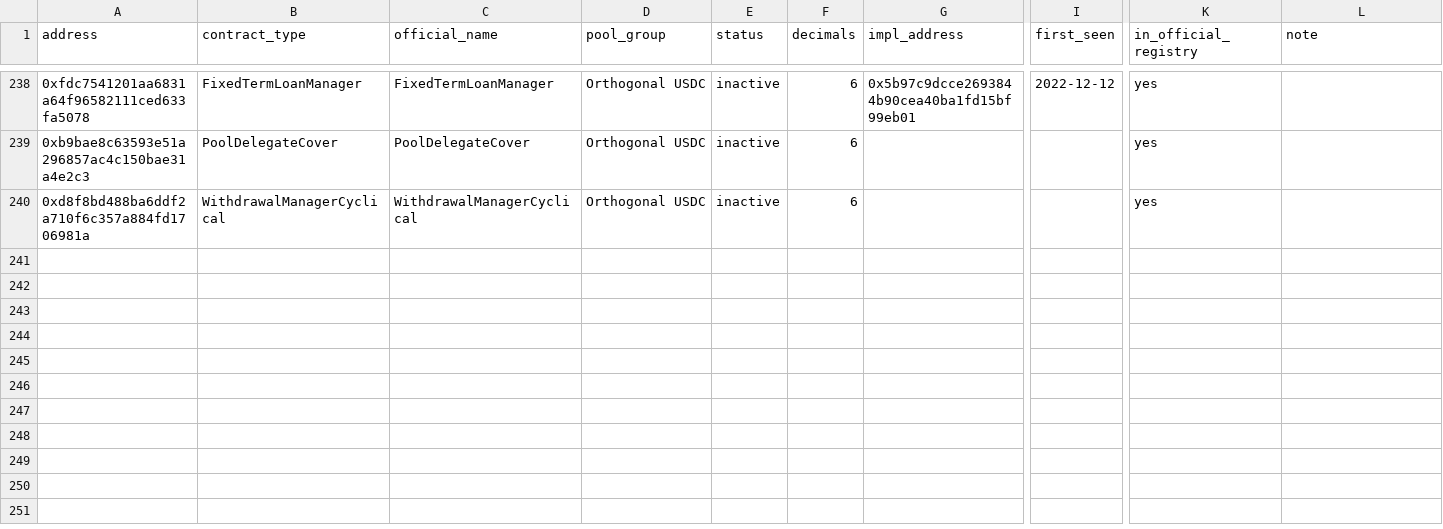
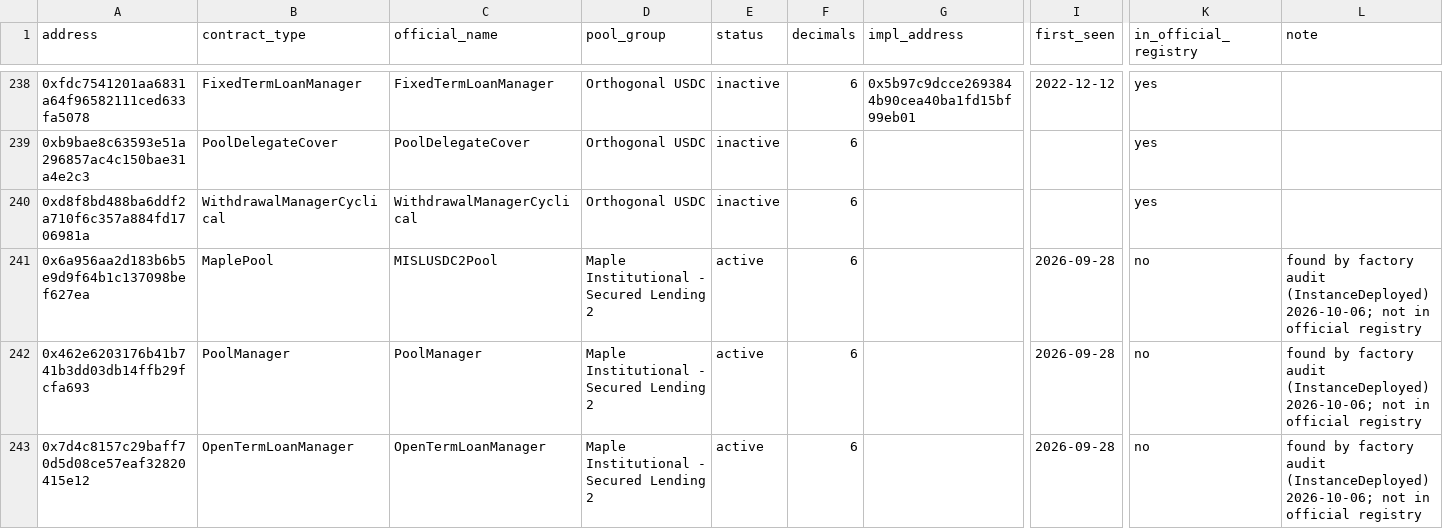
Before and after one commit to paultimfv/maple-pipeline, a CSV file: config/contracts.csv, drawn as a sheet; only a part is shown, gaps mark what is left out; rows hold the shown columns only; the diff names each change by its address in the sheet, - before the commit and + after, or states it on an @@ line.

```diff
--- a/config/contracts.csv
+++ b/config/contracts.csv
+row 241: 0x6a956aa2d183b6b5e9d9f64b1c137098bef627ea | MaplePool | MISLUSDC2Pool | Maple Institutional - Secured Lending 2 | active | 6 |  | 2026-09-28 | no | found by factory audit (InstanceDeployed) 2026-10-06; not in official registry
+row 242: 0x462e6203176b41b741b3dd03db14ffb29fcfa693 | PoolManager | PoolManager | Maple Institutional - Secured Lending 2 | active | 6 |  | 2026-09-28 | no | found by factory audit (InstanceDeployed) 2026-10-06; not in official registry
+row 243: 0x7d4c8157c29baff70d5d08ce57eaf32820415e12 | OpenTermLoanManager | OpenTermLoanManager | Maple Institutional - Secured Lending 2 | active | 6 |  | 2026-09-28 | no | found by factory audit (InstanceDeployed) 2026-10-06; not in official registry
```
Also changed, not shown: 6 other files.
